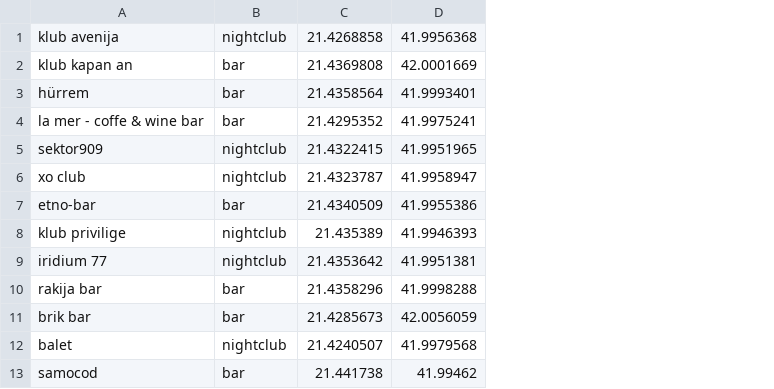
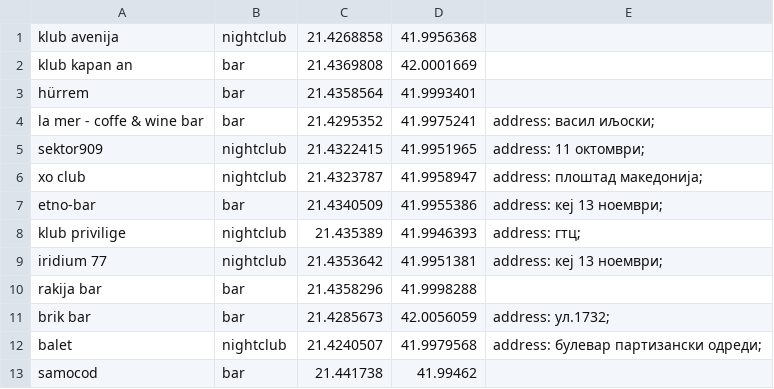
Before and after one commit to stef4e/DIANS-Proekt, a CSV file: Домашна 1/DIANS/DIANS/src/main/resources/Output.csv, drawn as a sheet; only a part is shown; the diff names each change by its address in the sheet, - before the commit and + after, or states it on an @@ line.

```diff
--- a/Домашна 1/DIANS/DIANS/src/main/resources/Output.csv
+++ b/Домашна 1/DIANS/DIANS/src/main/resources/Output.csv
+column E, rows 4-12: address: васил иљоски; | address: 11 октомври; | address: плоштад македонија; | address: кеј 13 ноември; | address: гтц; | address: кеј 13 ноември; |  | address: ул.1732; | address: булевар партизански одреди;
```
Also changed, not shown: 9 other files.
